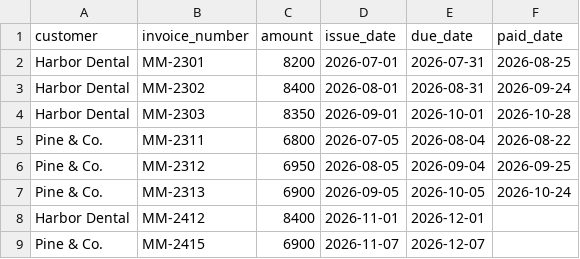
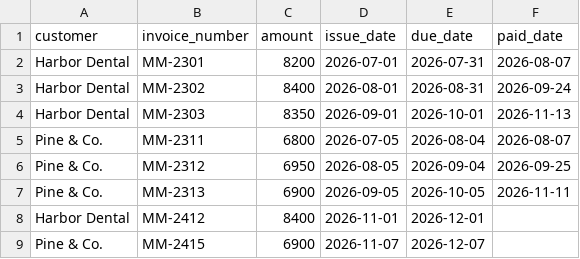
Before and after one commit to Abel356/cash-gap-radar, a CSV file: public/sample-invoices.csv, drawn as a sheet.

Commit message:
data: show distinct payment timing in sample

```diff
--- a/public/sample-invoices.csv
+++ b/public/sample-invoices.csv
@@ -1,8 +1,8 @@
 customer,invoice_number,amount,issue_date,due_date,paid_date
-Harbor Dental,MM-2301,8200,2026-07-01,2026-07-31,2026-08-25
+Harbor Dental,MM-2301,8200,2026-07-01,2026-07-31,2026-08-07
 Harbor Dental,MM-2302,8400,2026-08-01,2026-08-31,2026-09-24
-Harbor Dental,MM-2303,8350,2026-09-01,2026-10-01,2026-10-28
-Pine & Co.,MM-2311,6800,2026-07-05,2026-08-04,2026-08-22
+Harbor Dental,MM-2303,8350,2026-09-01,2026-10-01,2026-11-13
+Pine & Co.,MM-2311,6800,2026-07-05,2026-08-04,2026-08-07
 Pine & Co.,MM-2312,6950,2026-08-05,2026-09-04,2026-09-25
-Pine & Co.,MM-2313,6900,2026-09-05,2026-10-05,2026-10-24
+Pine & Co.,MM-2313,6900,2026-09-05,2026-10-05,2026-11-11
 Harbor Dental,MM-2412,8400,2026-11-01,2026-12-01,
```
